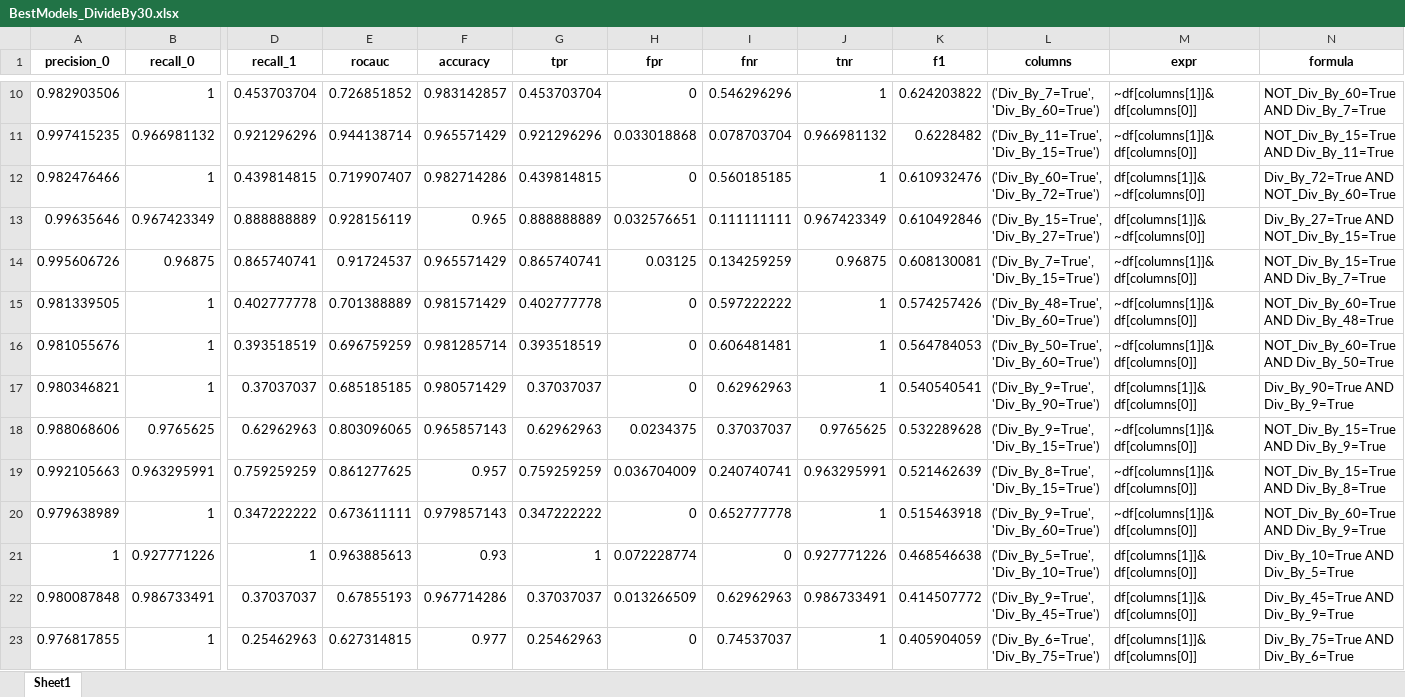
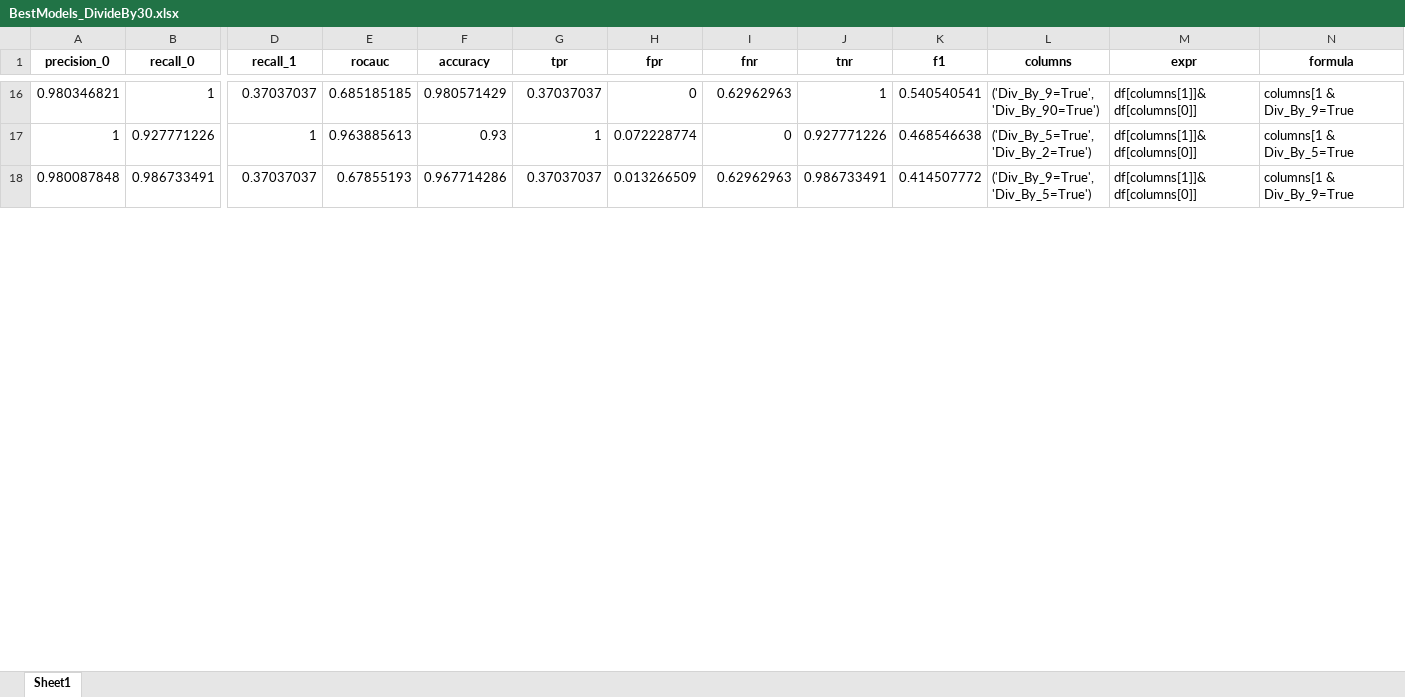
Before and after one commit to alisaraykovskaya/Comprehensive-Rules-Generation, an Excel workbook: Code/BestModels_DivideBy30.xlsx, sheet Sheet1, drawn as a sheet; only a part is shown, gaps mark what is left out; values as stored, in another font and other column widths than the file's, no borders; removed rows and columns are numbered as before the commit, all else as after; rows hold the shown columns only; the diff covers the shown part only; the diff names each change by its address in the sheet, - before the commit and + after, or states it on an @@ line.

```diff
--- a/Code/BestModels_DivideBy30.xlsx (sheet Sheet1)
+++ b/Code/BestModels_DivideBy30.xlsx (sheet Sheet1)
-row 10: 0.982903506 | 1 | 0.453703704 | 0.726851852 | 0.983142857 | 0.453703704 | 0 | 0.546296296 | 1 | 0.624203822 | ('Div_By_7=True', 'Div_By_60=True') | ~df[columns[1]]&df[columns[0]] | NOT_Div_By_60=True AND Div_By_7=True
-row 11: 0.997415235 | 0.966981132 | 0.921296296 | 0.944138714 | 0.965571429 | 0.921296296 | 0.033018868 | 0.078703704 | 0.966981132 | 0.6228482 | ('Div_By_11=True', 'Div_By_15=True') | ~df[columns[1]]&df[columns[0]] | NOT_Div_By_15=True AND Div_By_11=True
-row 12: 0.982476466 | 1 | 0.439814815 | 0.719907407 | 0.982714286 | 0.439814815 | 0 | 0.560185185 | 1 | 0.610932476 | ('Div_By_60=True', 'Div_By_72=True') | df[columns[1]]&~df[columns[0]] | Div_By_72=True AND NOT_Div_By_60=True
-row 13: 0.99635646 | 0.967423349 | 0.888888889 | 0.928156119 | 0.965 | 0.888888889 | 0.032576651 | 0.111111111 | 0.967423349 | 0.610492846 | ('Div_By_15=True', 'Div_By_27=True') | df[columns[1]]&~df[columns[0]] | Div_By_27=True AND NOT_Div_By_15=True
-row 14: 0.995606726 | 0.96875 | 0.865740741 | 0.91724537 | 0.965571429 | 0.865740741 | 0.03125 | 0.134259259 | 0.96875 | 0.608130081 | ('Div_By_7=True', 'Div_By_15=True') | ~df[columns[1]]&df[columns[0]] | NOT_Div_By_15=True AND Div_By_7=True
-row 15: 0.981339505 | 1 | 0.402777778 | 0.701388889 | 0.981571429 | 0.402777778 | 0 | 0.597222222 | 1 | 0.574257426 | ('Div_By_48=True', 'Div_By_60=True') | ~df[columns[1]]&df[columns[0]] | NOT_Div_By_60=True AND Div_By_48=True
-row 16: 0.981055676 | 1 | 0.393518519 | 0.696759259 | 0.981285714 | 0.393518519 | 0 | 0.606481481 | 1 | 0.564784053 | ('Div_By_50=True', 'Div_By_60=True') | ~df[columns[1]]&df[columns[0]] | NOT_Div_By_60=True AND Div_By_50=True
-N16 (formula): Div_By_90=True AND Div_By_9=True
+N16 (formula): columns[1 & Div_By_9=True
-row 18: 0.988068606 | 0.9765625 | 0.62962963 | 0.803096065 | 0.965857143 | 0.62962963 | 0.0234375 | 0.37037037 | 0.9765625 | 0.532289628 | ('Div_By_9=True', 'Div_By_15=True') | ~df[columns[1]]&df[columns[0]] | NOT_Div_By_15=True AND Div_By_9=True
-row 19: 0.992105663 | 0.963295991 | 0.759259259 | 0.861277625 | 0.957 | 0.759259259 | 0.036704009 | 0.240740741 | 0.963295991 | 0.521462639 | ('Div_By_8=True', 'Div_By_15=True') | ~df[columns[1]]&df[columns[0]] | NOT_Div_By_15=True AND Div_By_8=True
-row 20: 0.979638989 | 1 | 0.347222222 | 0.673611111 | 0.979857143 | 0.347222222 | 0 | 0.652777778 | 1 | 0.515463918 | ('Div_By_9=True', 'Div_By_60=True') | ~df[columns[1]]&df[columns[0]] | NOT_Div_By_60=True AND Div_By_9=True
-L17 (columns): ('Div_By_5=True', 'Div_By_10=True')
+L17 (columns): ('Div_By_5=True', 'Div_By_2=True')
-N17 (formula): Div_By_10=True AND Div_By_5=True
+N17 (formula): columns[1 & Div_By_5=True
-L18 (columns): ('Div_By_9=True', 'Div_By_45=True')
+L18 (columns): ('Div_By_9=True', 'Div_By_5=True')
-N18 (formula): Div_By_45=True AND Div_By_9=True
+N18 (formula): columns[1 & Div_By_9=True
-row 23: 0.976817855 | 1 | 0.25462963 | 0.627314815 | 0.977 | 0.25462963 | 0 | 0.74537037 | 1 | 0.405904059 | ('Div_By_6=True', 'Div_By_75=True') | df[columns[1]]&df[columns[0]] | Div_By_75=True AND Div_By_6=True
```
Also changed, not shown: 46 added rows, 2 removed rows and 29 edited cells elsewhere in this sheet, 3 other files.
